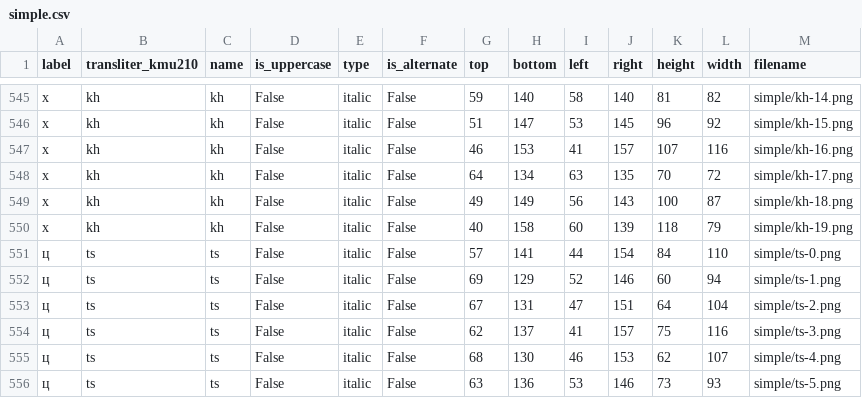
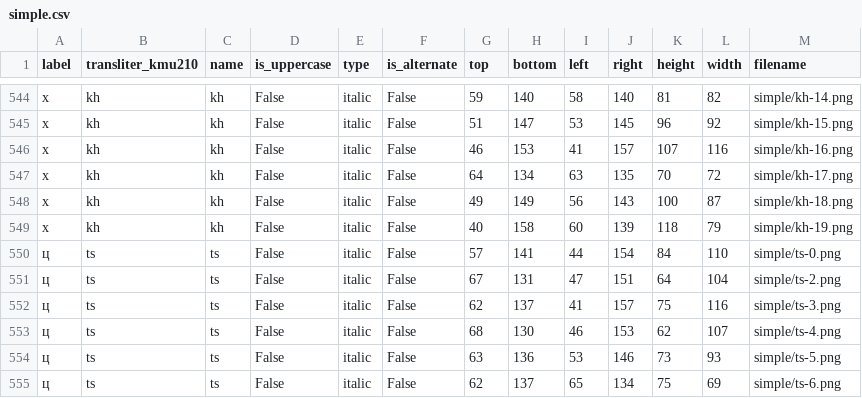
Before and after one commit to lynnporu/rukopys-dataset, a CSV file: simple.csv, drawn as a sheet; only a part is shown, gaps mark what is left out; the shorter side is filled out with more unchanged rows; removed rows and columns are numbered as before the commit, all else as after; the diff covers the shown part only; the diff names each change by its address in the sheet, - before the commit and + after, or states it on an @@ line.

```diff
--- a/simple.csv
+++ b/simple.csv
-row 552: ц | ts | ts | False | italic | False | 69 | 129 | 52 | 146 | 60 | 94 | simple/ts-1.png
```
Also changed, not shown: 2 added rows, 5 removed rows and 1 edited cell elsewhere in this file, 27 other files.
